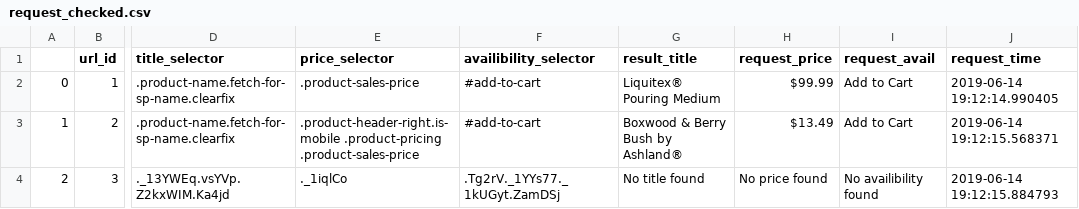
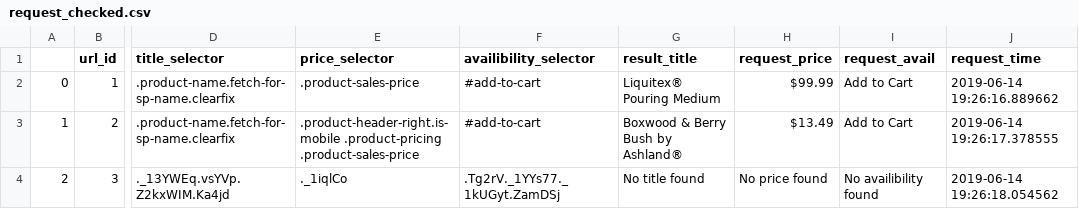
Before and after one commit to SabrinaSTobe/Test_Repo, a CSV file: request_checked.csv, drawn as a sheet; only a part is shown, gaps mark what is left out; the diff names each change by its address in the sheet, - before the commit and + after, or states it on an @@ line.

```diff
--- a/request_checked.csv
+++ b/request_checked.csv
-J2 (request_time): 2019-06-14 19:12:14.990405
+J2 (request_time): 2019-06-14 19:26:16.889662
-J3 (request_time): 2019-06-14 19:12:15.568371
+J3 (request_time): 2019-06-14 19:26:17.378555
-J4 (request_time): 2019-06-14 19:12:15.884793
+J4 (request_time): 2019-06-14 19:26:18.054562
```
Also changed, not shown: url_defs_for_test.csv, 1 other file.
